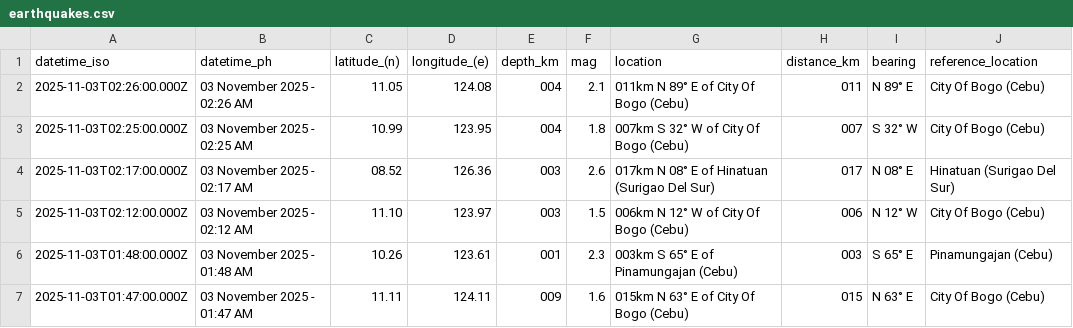
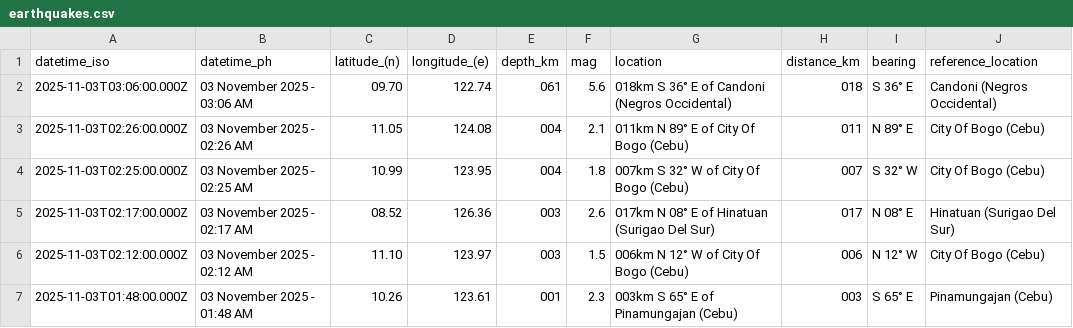
Before and after one commit to chamthesleeptalker/earthquake-tracker, a CSV file: earthquakes.csv, drawn as a sheet; only a part is shown; the shorter side is filled out with more unchanged rows.

```diff
--- a/earthquakes.csv
+++ b/earthquakes.csv
@@ -1,2 +1,3 @@
 datetime_iso,datetime_ph,latitude_(n),longitude_(e),depth_km,mag,location,distance_km,bearing,reference_location
+2025-11-03T03:06:00.000Z,03 November 2025 - 03:06 AM,09.70,122.74,061,5.6,018km S 36° E of Candoni (Negros Occidental),018,S 36° E,Candoni (Negros Occidental)
 2025-11-03T02:26:00.000Z,03 November 2025 - 02:26 AM,11.05,124.08,004,2.1,011km N 89° E of City Of Bogo (Cebu),011,N 89° E,City Of Bogo (Cebu)
```
Also changed, not shown: earthquakes_past_24_hours.csv, earthquakes_past_7_days.csv, 6 other files.
